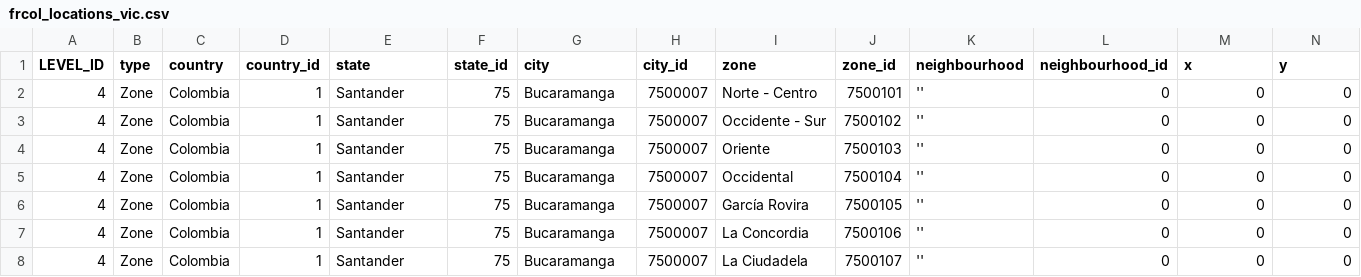
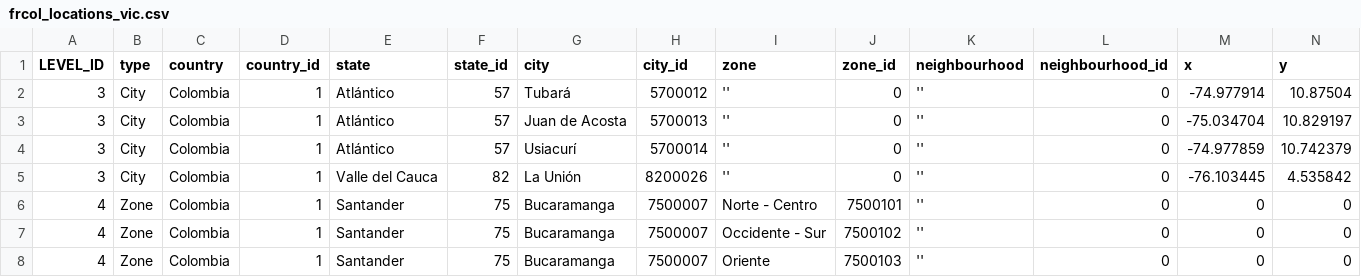
Before and after one commit to victorothon/fr_zoning, a CSV file: aux_docs_for_update/frcol_locations_vic.csv, drawn as a sheet; only a part is shown; the shorter side is filled out with more unchanged rows; rows hold the shown columns only; the diff names each change by its address in the sheet, - before the commit and + after, or states it on an @@ line.

```diff
--- a/aux_docs_for_update/frcol_locations_vic.csv
+++ b/aux_docs_for_update/frcol_locations_vic.csv
+row 2: 3 | City | Colombia | 1 | Atlántico | 57 | Tubará | 5700012 | '' | 0 | '' | 0 | -74.977914 | 10.87504
+row 3: 3 | City | Colombia | 1 | Atlántico | 57 | Juan de Acosta | 5700013 | '' | 0 | '' | 0 | -75.034704 | 10.829197
+row 4: 3 | City | Colombia | 1 | Atlántico | 57 | Usiacurí | 5700014 | '' | 0 | '' | 0 | -74.977859 | 10.742379
+row 5: 3 | City | Colombia | 1 | Valle del Cauca | 82 | La Unión | 8200026 | '' | 0 | '' | 0 | -76.103445 | 4.535842
```
Also changed, not shown: read_files/FC_zones_with_nodes.csv, read_files/OV_zones_with_nodes.csv, 36 other files.
